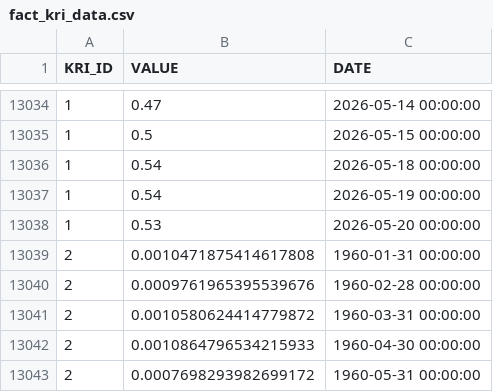
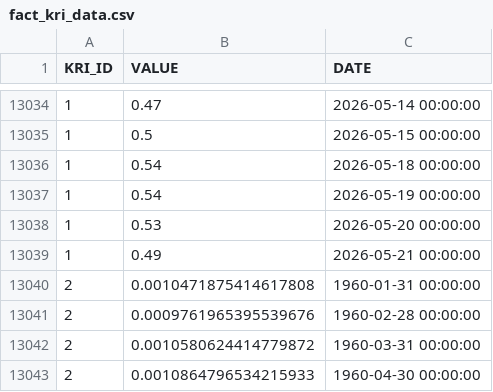
Before and after one commit to russ-john/key_risk_indicators, a CSV file: fact_kri_data.csv, drawn as a sheet; only a part is shown, gaps mark what is left out; the shorter side is filled out with more unchanged rows.

```diff
--- a/fact_kri_data.csv
+++ b/fact_kri_data.csv
@@ -13038,2 +13038,3 @@ KRI_ID,VALUE,DATE
 1,0.53,2026-05-20 00:00:00
+1,0.49,2026-05-21 00:00:00
 2,0.0010471875414617808,1960-01-31 00:00:00
```
